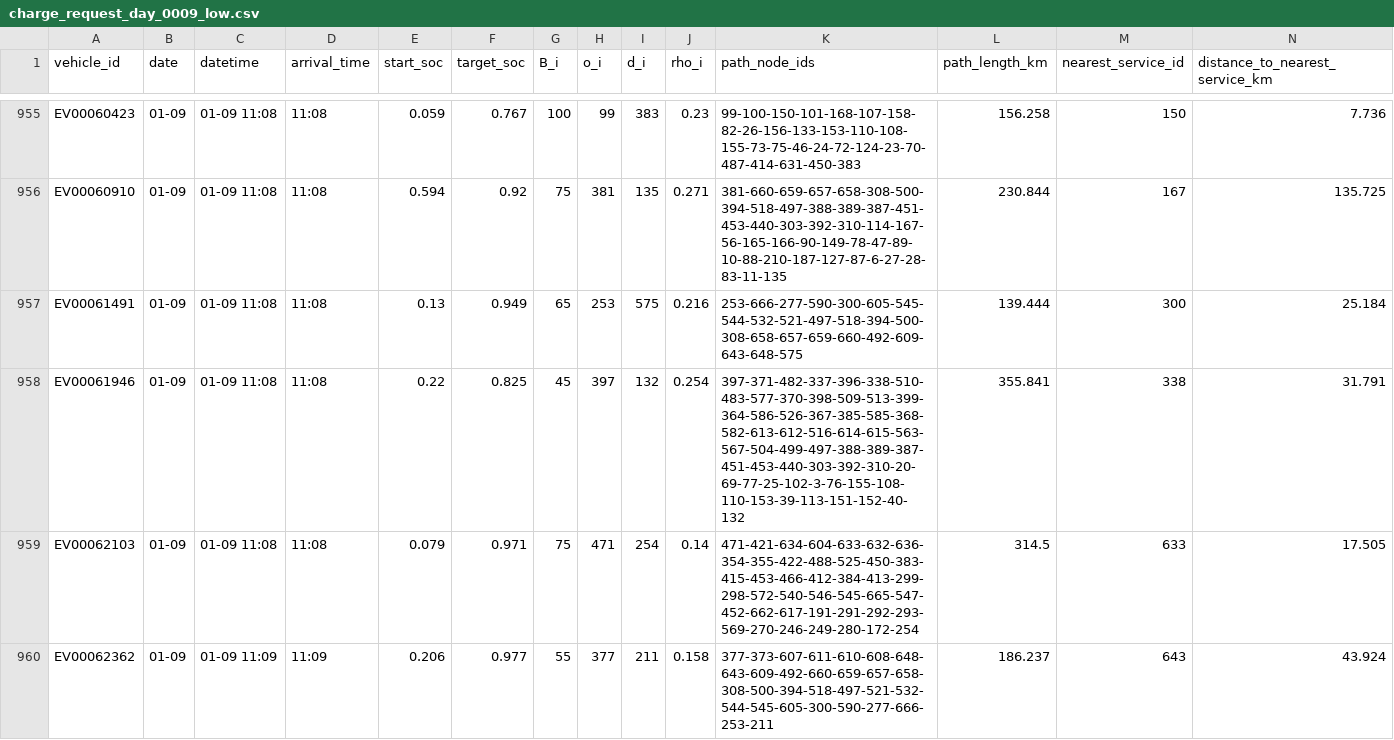
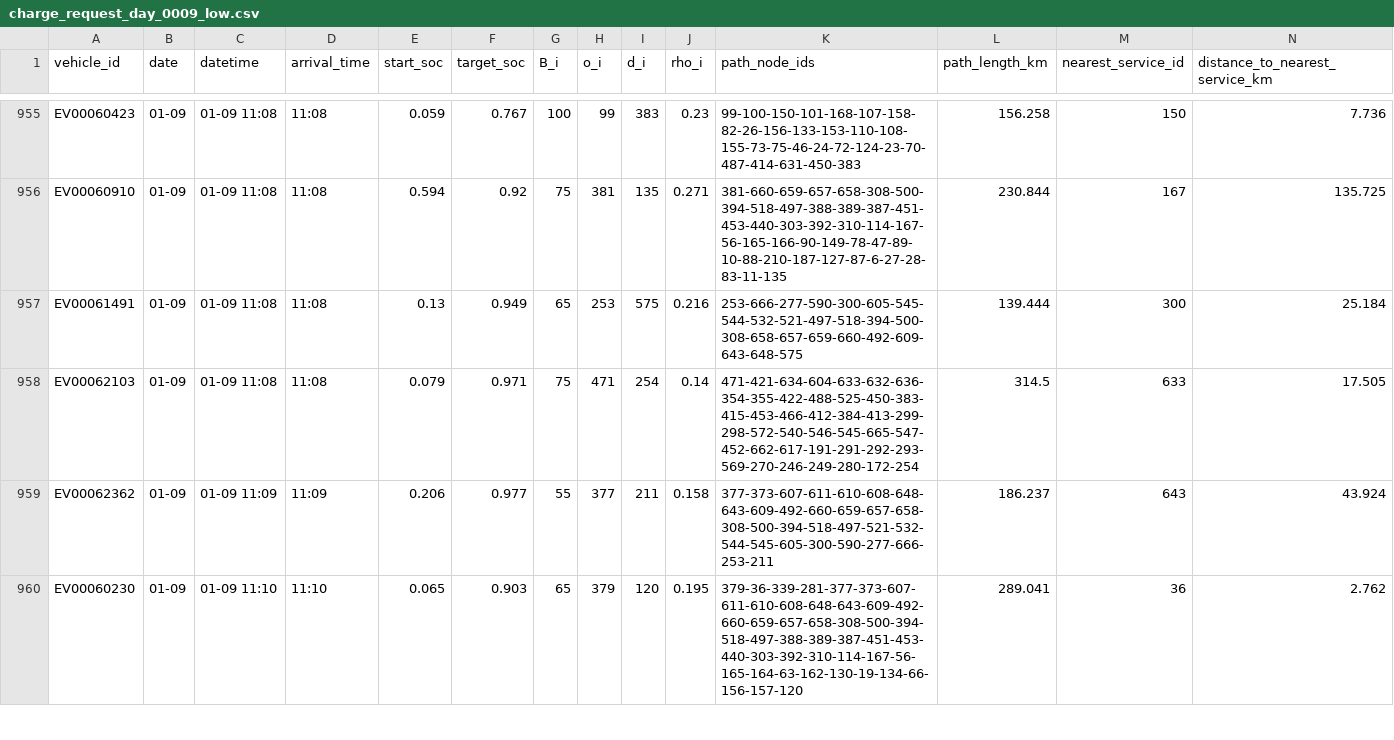
Before and after one commit to Poornutsboi/ChargingPilot, a CSV file: data/requests/charge_request_day_0009_low.csv, drawn as a sheet; only a part is shown, gaps mark what is left out; the shorter side is filled out with more unchanged rows; rows hold the shown columns only; the diff covers the shown part only; the diff names each change by its address in the sheet, - before the commit and + after, or states it on an @@ line.

```diff
--- a/data/requests/charge_request_day_0009_low.csv
+++ b/data/requests/charge_request_day_0009_low.csv
-row 958: EV00061946 | 01-09 | 01-09 11:08 | 11:08 | 0.22 | 0.825 | 45 | 397 | 132 | 0.254 | 397-371-482-337-396-338-510-483-577-370-398-509-513-399-364-586-526-367-385-585-368-582-613-612-516-614-615-563-567-504-499-497-388-389-387-451-453-440-303-392-310-20-69-77-25-102-3-76-155-108-110-153-39-113-151-152-40-132 | 355.841 | 338 | 31.791
```
Also changed, not shown: 3 removed rows elsewhere in this file, data/requests/charge_request_day_0016_low.csv, 2 other files.
